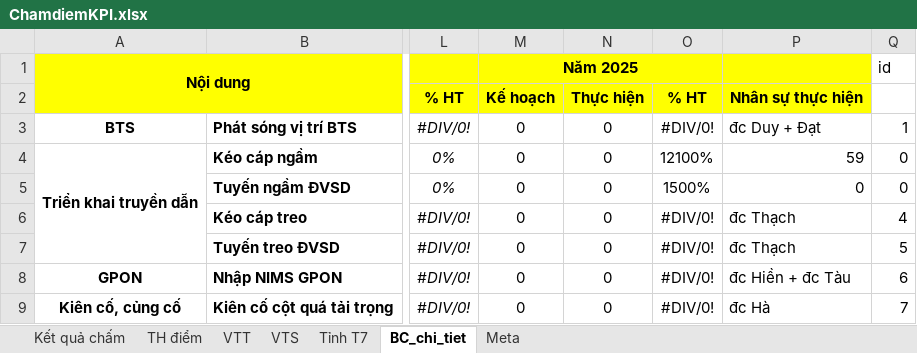
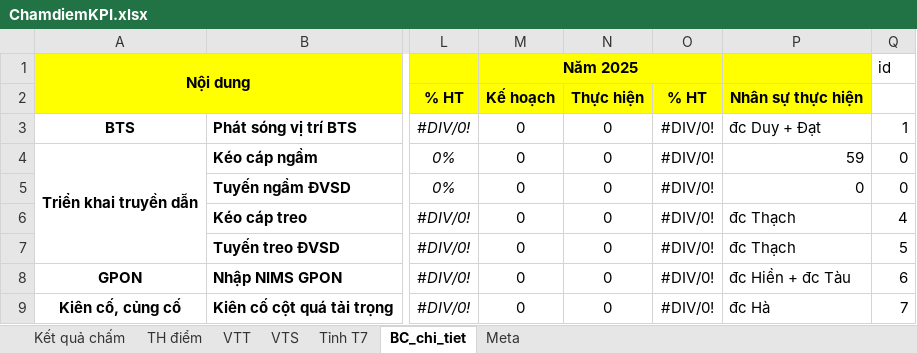
Before and after one commit to Xuanduc94/VRA, an Excel workbook: Files/ChamdiemKPI.xlsx, sheet BC_chi_tiet, drawn as a sheet; only a part is shown, gaps mark what is left out; values as stored, in another font and other column widths than the file's, no borders; the diff names each change by its address in the sheet, - before the commit and + after, or states it on an @@ line.

```diff
--- a/Files/ChamdiemKPI.xlsx (sheet BC_chi_tiet)
+++ b/Files/ChamdiemKPI.xlsx (sheet BC_chi_tiet)
-O4: 12100%
+O4: #DIV/0!
-O5: 1500%
+O5: #DIV/0!
```
Also changed, not shown: 3 other files.
